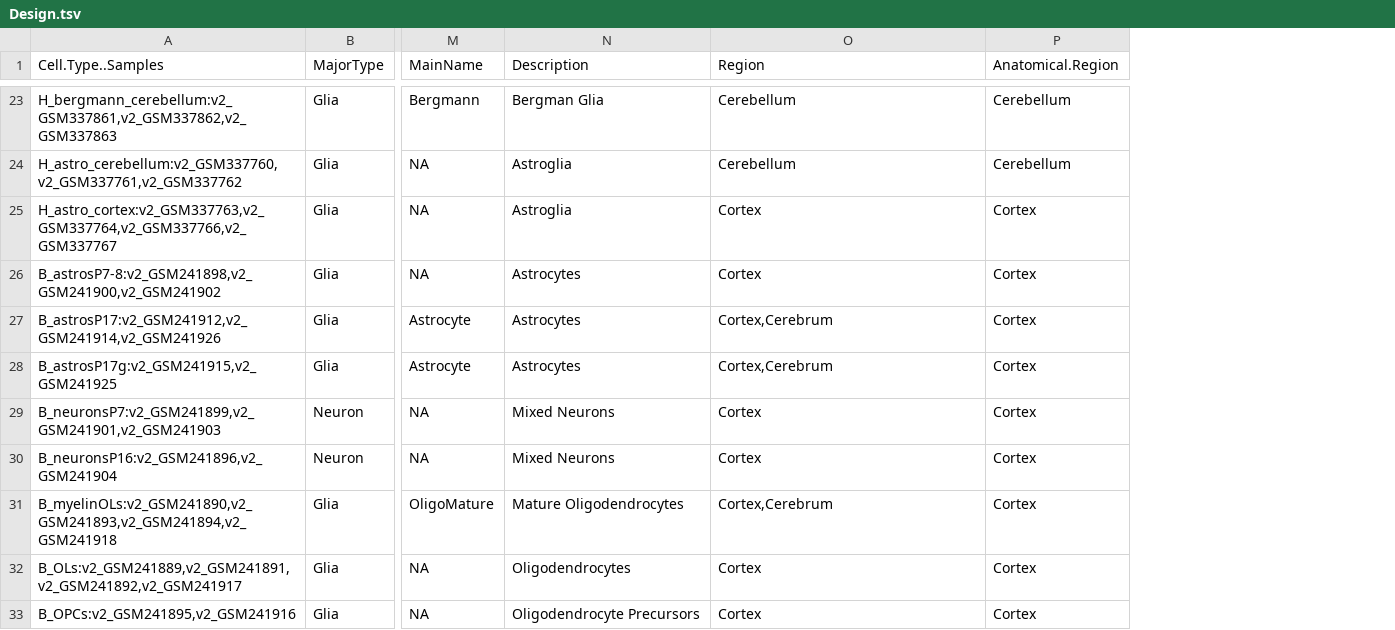
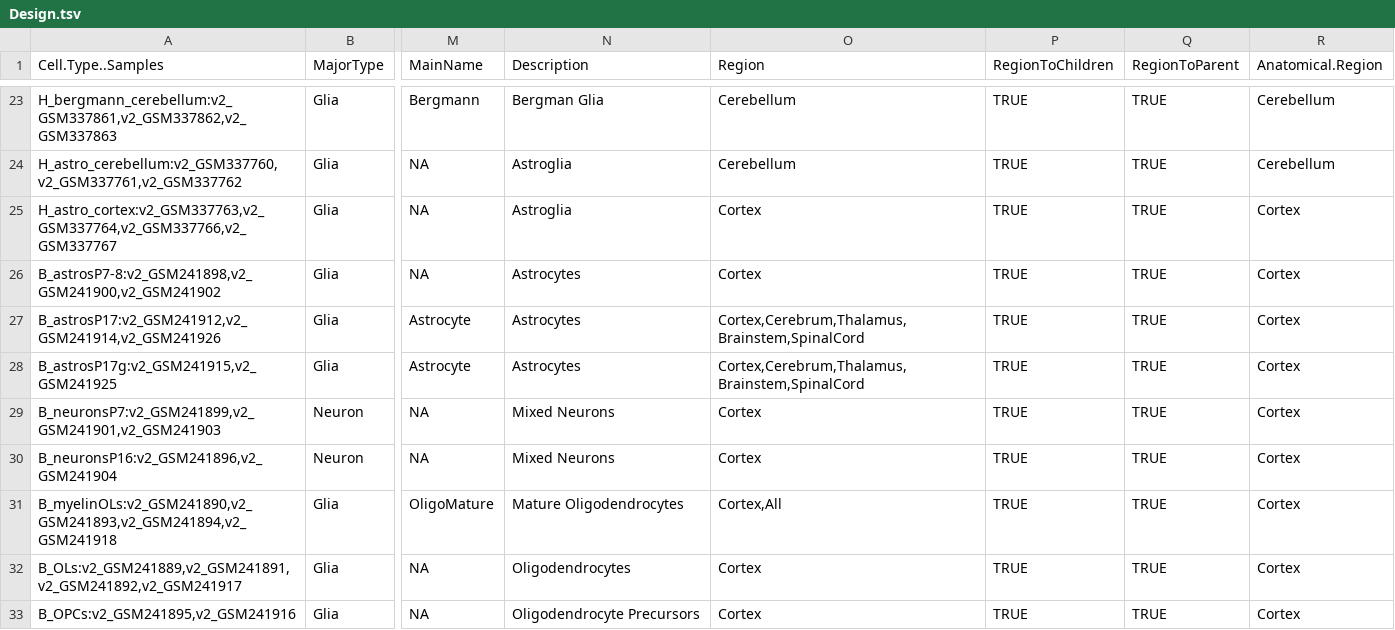
Before and after one commit to oganm/brainCellTypeSpecificGenes, a TSV file: data/Design.tsv, drawn as a sheet; only a part is shown, gaps mark what is left out; the diff covers the shown part only; the diff names each change by its address in the sheet, - before the commit and + after, or states it on an @@ line.

Commit message:
changes to regionization. now it's a tree. changes to design file to add samples for shreejoy and accomodate changes

```diff
--- a/data/Design.tsv
+++ b/data/Design.tsv
+column P (RegionToChildren), rows 23-33: all TRUE
+column Q (RegionToParent), rows 23-33: all TRUE
-O27:O28 (Region): Cortex,Cerebrum
+O27:O28 (Region): Cortex,Cerebrum,Thalamus,Brainstem,SpinalCord
-O31 (Region): Cortex,Cerebrum
+O31 (Region): Cortex,All
```
Also changed, not shown: 39 edited cells elsewhere in this file, 2 other files.
